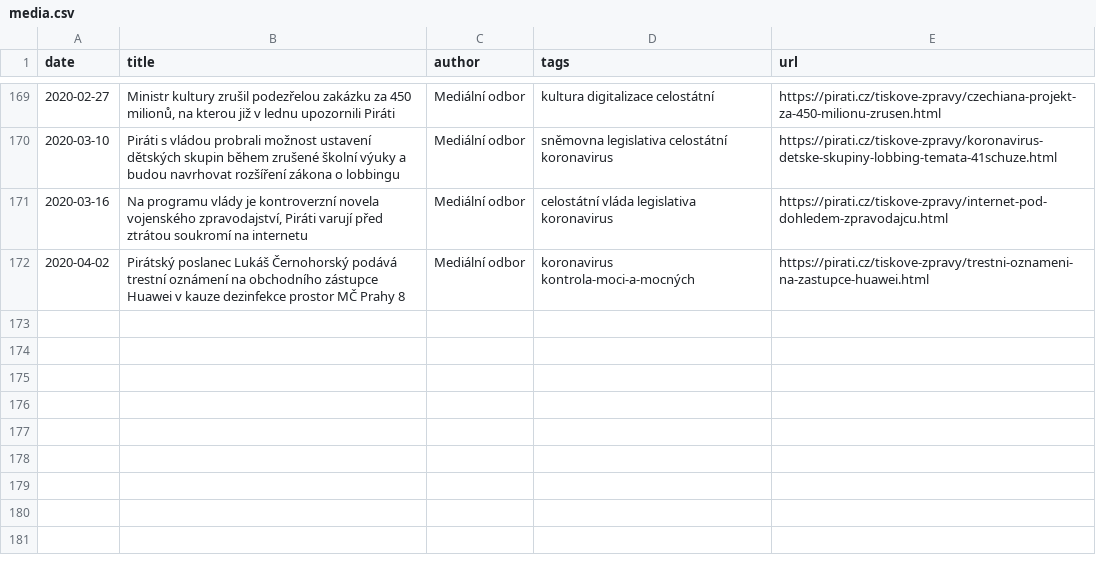
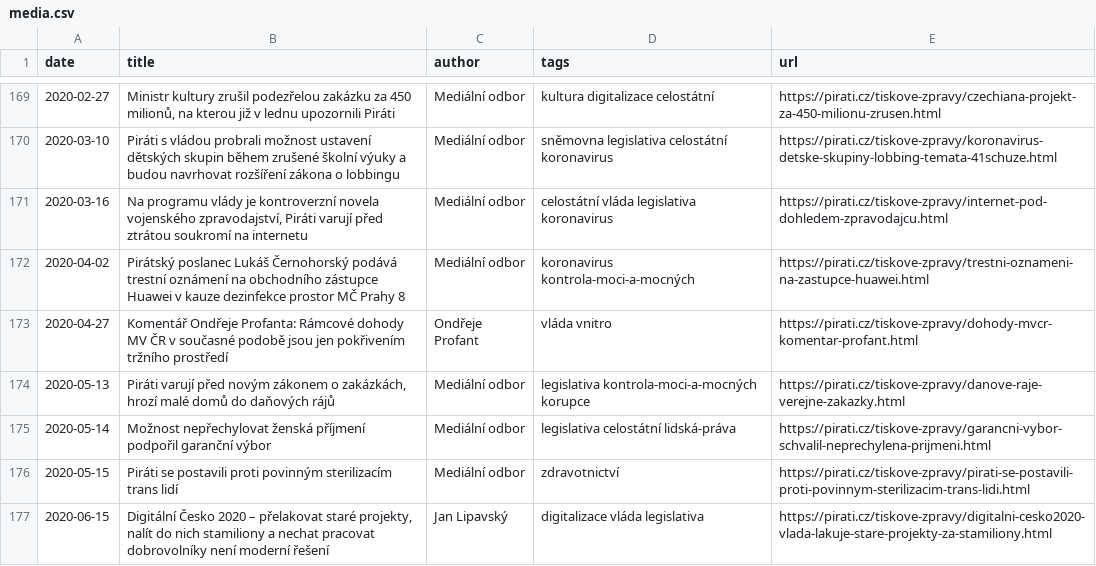
Before and after one commit to Kedrigern/profant.eu, a CSV file: _data/media.csv, drawn as a sheet; only a part is shown, gaps mark what is left out.

Commit message:
Mediálni vystupy

```diff
--- a/_data/media.csv
+++ b/_data/media.csv
@@ -172 +172,6 @@ date,title,author,tags,url
 2020-04-02,Pirátský poslanec Lukáš Černohorský podává trestní oznámení na obchodního zástupce Huawei v kauze dezinfekce prostor MČ Prahy 8,Mediální odbor,koronavirus kontrola-moci-a-mocných,https://pirati.cz/tiskove-zpravy/trestni-oznameni-na-zastupce-huawei.html
+2020-04-27,Komentář Ondřeje Profanta: Rámcové dohody MV ČR v současné podobě jsou jen pokřivením tržního prostředí,Ondřeje Profant,vláda vnitro,https://pirati.cz/tiskove-zpravy/dohody-mvcr-komentar-profant.html
+2020-05-13,"Piráti varují před novým zákonem o zakázkách, hrozí malé domů do daňových rájů",Mediální odbor,legislativa kontrola-moci-a-mocných korupce,https://pirati.cz/tiskove-zpravy/danove-raje-verejne-zakazky.html
+2020-05-14,Možnost nepřechylovat ženská příjmení podpořil garanční výbor,Mediální odbor,legislativa celostátní lidská-práva,https://pirati.cz/tiskove-zpravy/garancni-vybor-schvalil-neprechylena-prijmeni.html
+2020-05-15,Piráti se postavili proti povinným sterilizacím trans lidí,Mediální odbor,zdravotnictví,https://pirati.cz/tiskove-zpravy/pirati-se-postavili-proti-povinnym-sterilizacim-trans-lidi.html
+2020-06-15,"Digitální Česko 2020 – přelakovat staré projekty, nalít do nich stamiliony a nechat pracovat dobrovolníky není moderní řešení",Jan Lipavský,digitalizace vláda legislativa,https://pirati.cz/tiskove-zpravy/digitalni-cesko2020-vlada-lakuje-stare-projekty-za-stamiliony.html
```
